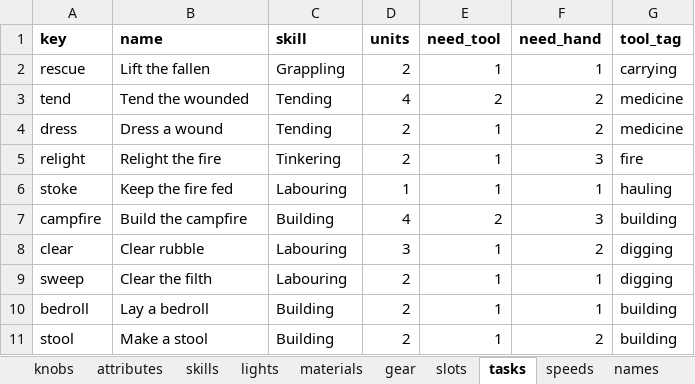
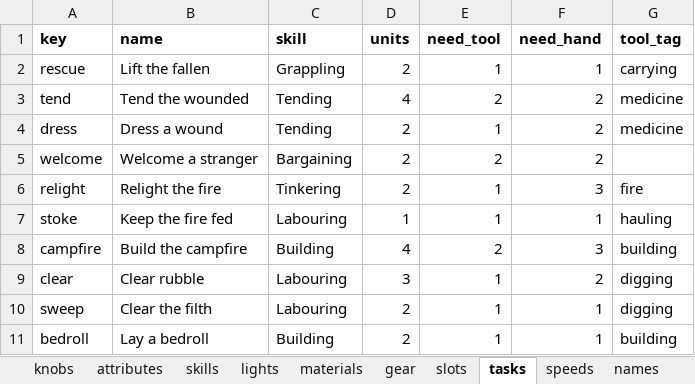
Before and after one commit to myrmecbruh/Project-Crawlers, an Excel workbook: crawlers.xlsx, sheet tasks, drawn as a sheet; only a part is shown; the shorter side is filled out with more unchanged rows; values as stored, in another font and other column widths than the file's, no borders; the diff names each change by its address in the sheet, - before the commit and + after, or states it on an @@ line.

```diff
--- a/crawlers.xlsx (sheet tasks)
+++ b/crawlers.xlsx (sheet tasks)
+row 5: welcome | Welcome a stranger | Bargaining | 2 | 2 | 2
```
Also changed, not shown: sheet knobs, 2 other files.
